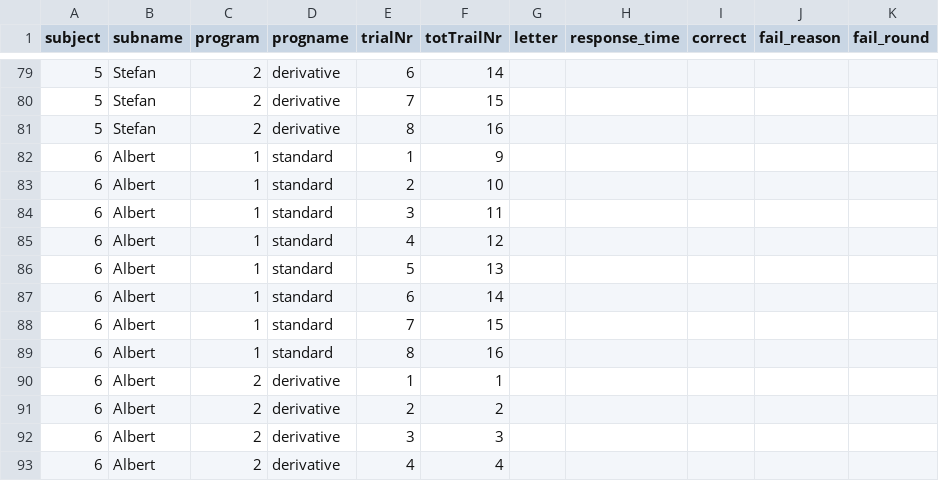
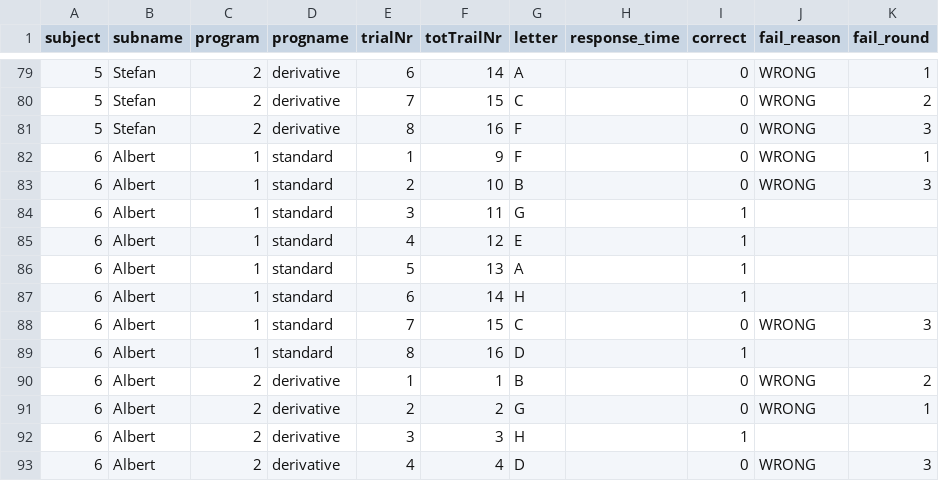
Before and after one commit to CorSteging/UserModels, a CSV file: data/all_results_experiment.csv, drawn as a sheet; only a part is shown, gaps mark what is left out; the diff covers the shown part only.

```diff
--- a/data/all_results_experiment.csv
+++ b/data/all_results_experiment.csv
@@ -79,15 +79,15 @@ subject, subname, program, progname, trialNr, totTrailNr, letter, response_time,
-5, Stefan, 2, derivative, 6, 14, , , , ,
-5, Stefan, 2, derivative, 7, 15, , , , ,
-5, Stefan, 2, derivative, 8, 16, , , , ,
-6, Albert, 1, standard, 1, 9, , , , ,
-6, Albert, 1, standard, 2, 10, , , , ,
-6, Albert, 1, standard, 3, 11, , , , ,
-6, Albert, 1, standard, 4, 12, , , , ,
-6, Albert, 1, standard, 5, 13, , , , ,
-6, Albert, 1, standard, 6, 14, , , , ,
-6, Albert, 1, standard, 7, 15, , , , ,
-6, Albert, 1, standard, 8, 16, , , , ,
-6, Albert, 2, derivative, 1, 1, , , , ,
-6, Albert, 2, derivative, 2, 2, , , , ,
-6, Albert, 2, derivative, 3, 3, , , , ,
-6, Albert, 2, derivative, 4, 4, , , , ,
+5, Stefan, 2, derivative, 6, 14, A, , 0, WRONG, 1
+5, Stefan, 2, derivative, 7, 15, C, , 0, WRONG, 2
+5, Stefan, 2, derivative, 8, 16, F, , 0, WRONG, 3
+6, Albert, 1, standard, 1, 9, F, , 0, WRONG, 1
+6, Albert, 1, standard, 2, 10, B, , 0, WRONG, 3
+6, Albert, 1, standard, 3, 11, G, , 1, ,
+6, Albert, 1, standard, 4, 12, E, , 1, ,
+6, Albert, 1, standard, 5, 13, A, , 1, ,
+6, Albert, 1, standard, 6, 14, H, , 1, ,
+6, Albert, 1, standard, 7, 15, C, , 0, WRONG, 3
+6, Albert, 1, standard, 8, 16, D, , 1, ,
+6, Albert, 2, derivative, 1, 1, B, , 0, WRONG, 2
+6, Albert, 2, derivative, 2, 2, G, , 0, WRONG, 1
+6, Albert, 2, derivative, 3, 3, H, , 1, ,
+6, Albert, 2, derivative, 4, 4, D, , 0, WRONG, 3
```
Also changed, not shown: 56 edited cells elsewhere in this file.
